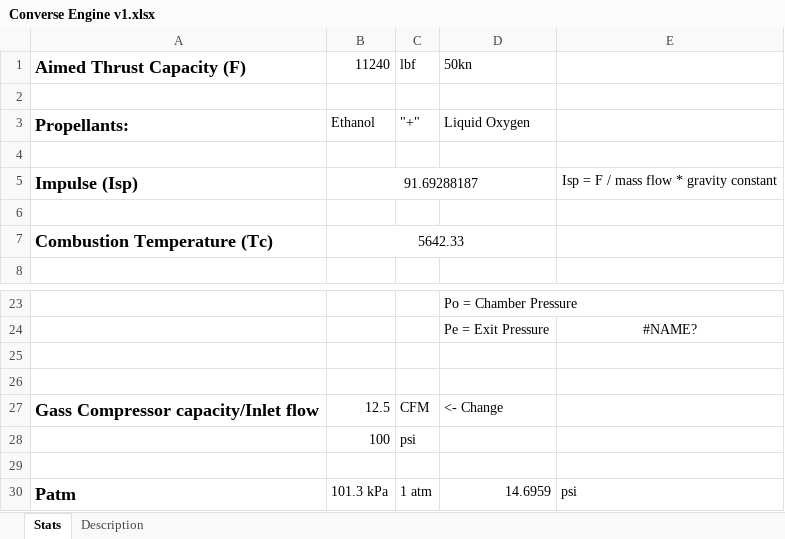
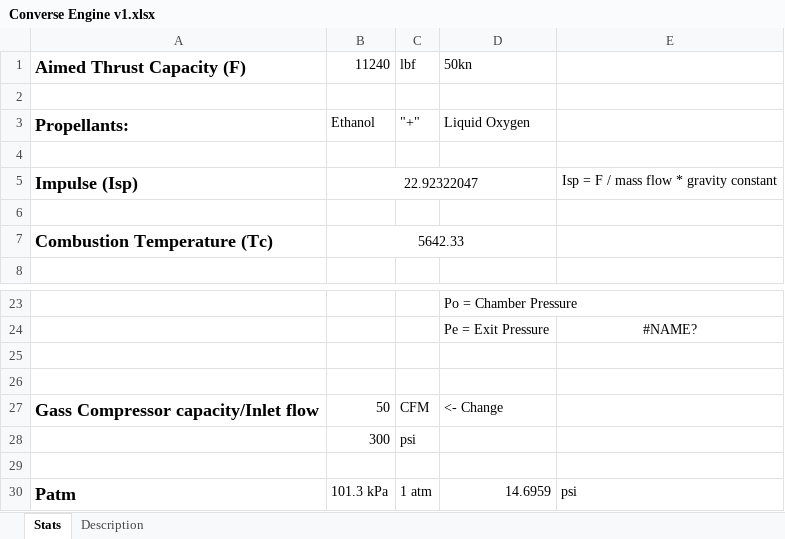
Before and after one commit to nyameaama/Converse-Engine, an Excel workbook: Nozzle-CC/Converse Engine v1.xlsx, sheet Stats, drawn as a sheet; only a part is shown, gaps mark what is left out; values as stored, in another font and other column widths than the file's, no borders; charts and pictures not drawn; the diff names each change by its address in the sheet, - before the commit and + after, or states it on an @@ line.

```diff
--- a/Nozzle-CC/Converse Engine v1.xlsx (sheet Stats)
+++ b/Nozzle-CC/Converse Engine v1.xlsx (sheet Stats)
-B5 (11240): 91.69288187
+B5 (11240): 22.92322047
-B27 (11240): 12.5
+B27 (11240): 50
-B28 (11240): 100
+B28 (11240): 300
```
Also changed, not shown: sheet Description, formulas that keep their value, charts or pictures.
